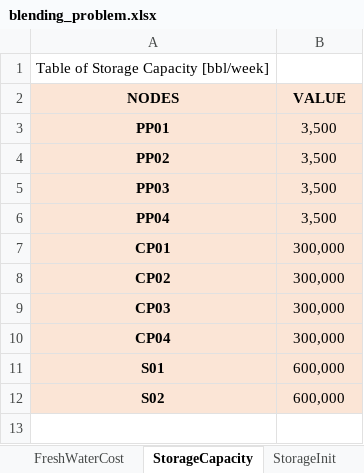
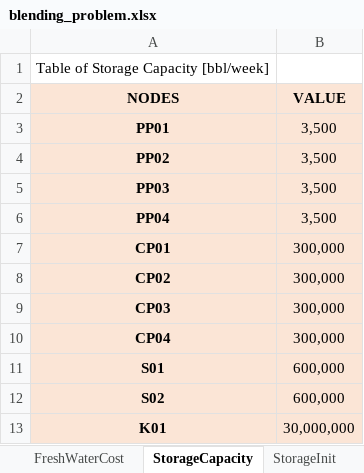
Before and after one commit to Andresj89/project-pareto, an Excel workbook: pareto/case_studies/blending_problem.xlsx, sheet StorageCapacity, drawn as a sheet; values as stored, in another font and other column widths than the file's, no borders; the diff names each change by its address in the sheet, - before the commit and + after, or states it on an @@ line.

```diff
--- a/pareto/case_studies/blending_problem.xlsx (sheet StorageCapacity)
+++ b/pareto/case_studies/blending_problem.xlsx (sheet StorageCapacity)
+row 13: K01 | 30,000,000
```
Also changed, not shown: sheet TransportCapacity, sheet Topology, sheet TransportDistances, sheet TransportCost, sheet FreshWaterAvailability, sheet Demand, 1 more sheet, other sheet tabs, 2 other files.
